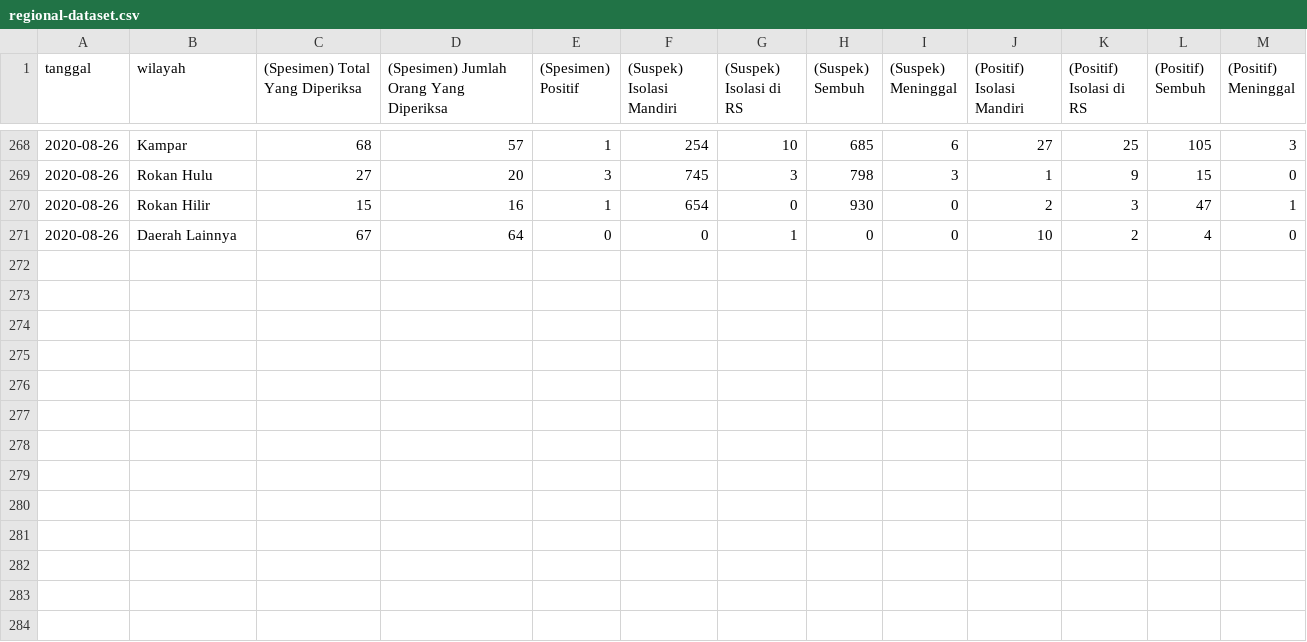
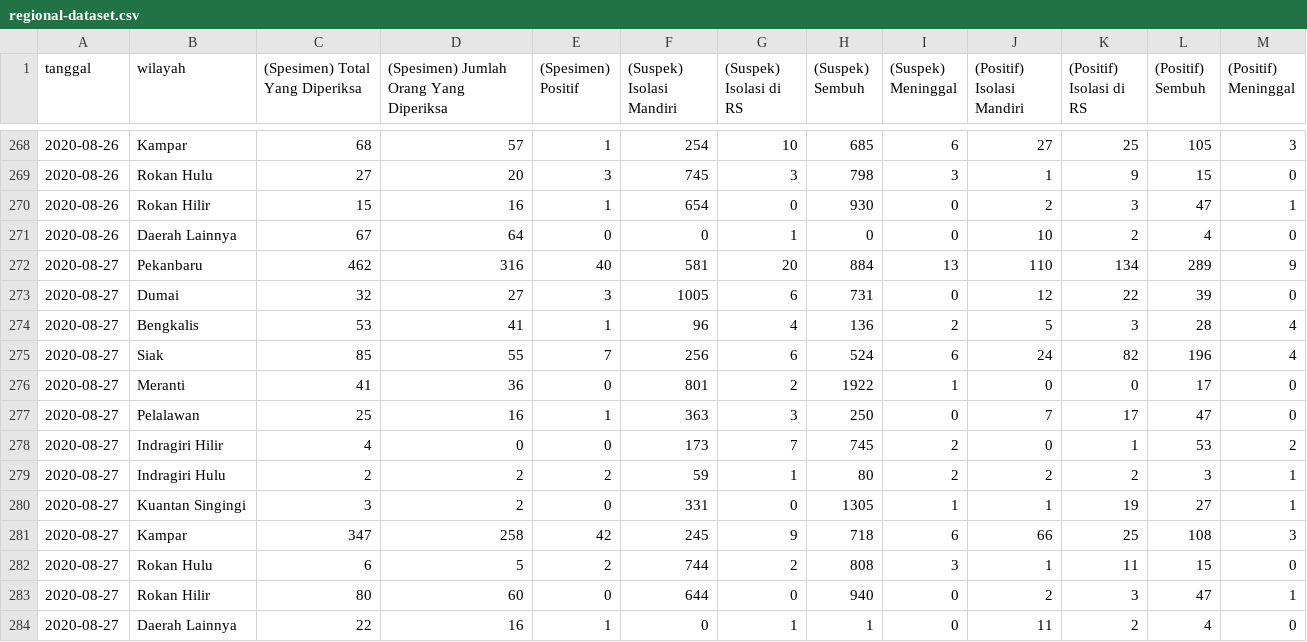
Before and after one commit to khalidmeister/covid-riau-tracker, a CSV file: regional-dataset.csv, drawn as a sheet; only a part is shown, gaps mark what is left out; the diff names each change by its address in the sheet, - before the commit and + after, or states it on an @@ line.

```diff
--- a/regional-dataset.csv
+++ b/regional-dataset.csv
+row 272: 2020-08-27 | Pekanbaru | 462 | 316 | 40 | 581 | 20 | 884 | 13 | 110 | 134 | 289 | 9
+row 273: 2020-08-27 | Dumai | 32 | 27 | 3 | 1005 | 6 | 731 | 0 | 12 | 22 | 39 | 0
+row 274: 2020-08-27 | Bengkalis | 53 | 41 | 1 | 96 | 4 | 136 | 2 | 5 | 3 | 28 | 4
+row 275: 2020-08-27 | Siak | 85 | 55 | 7 | 256 | 6 | 524 | 6 | 24 | 82 | 196 | 4
+row 276: 2020-08-27 | Meranti | 41 | 36 | 0 | 801 | 2 | 1922 | 1 | 0 | 0 | 17 | 0
+row 277: 2020-08-27 | Pelalawan | 25 | 16 | 1 | 363 | 3 | 250 | 0 | 7 | 17 | 47 | 0
+row 278: 2020-08-27 | Indragiri Hilir | 4 | 0 | 0 | 173 | 7 | 745 | 2 | 0 | 1 | 53 | 2
+row 279: 2020-08-27 | Indragiri Hulu | 2 | 2 | 2 | 59 | 1 | 80 | 2 | 2 | 2 | 3 | 1
+row 280: 2020-08-27 | Kuantan Singingi | 3 | 2 | 0 | 331 | 0 | 1305 | 1 | 1 | 19 | 27 | 1
+row 281: 2020-08-27 | Kampar | 347 | 258 | 42 | 245 | 9 | 718 | 6 | 66 | 25 | 108 | 3
+row 282: 2020-08-27 | Rokan Hulu | 6 | 5 | 2 | 744 | 2 | 808 | 3 | 1 | 11 | 15 | 0
+row 283: 2020-08-27 | Rokan Hilir | 80 | 60 | 0 | 644 | 0 | 940 | 0 | 2 | 3 | 47 | 1
+row 284: 2020-08-27 | Daerah Lainnya | 22 | 16 | 1 | 0 | 1 | 1 | 0 | 11 | 2 | 4 | 0
```
Also changed, not shown: riau-dataset.csv, rohul.csv, 1 other file.
